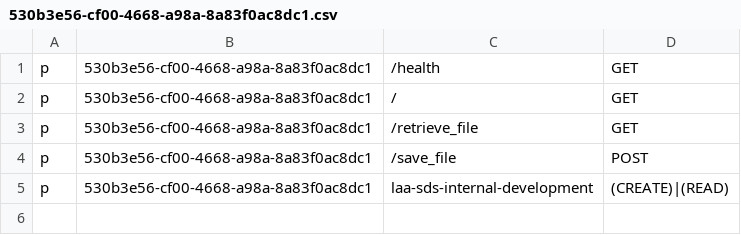
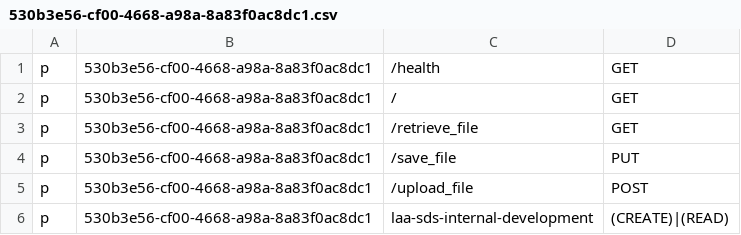
Before and after one commit to ministryofjustice/laa-secure-document-storage-api, a CSV file: clientconfigs/laa-sds/laa-sds-client-dev/530b3e56-cf00-4668-a98a-8a83f0ac8dc1.csv, drawn as a sheet.

Commit message:
feat: build true POST controller (SDS-79)

```diff
--- a/clientconfigs/laa-sds/laa-sds-client-dev/530b3e56-cf00-4668-a98a-8a83f0ac8dc1.csv
+++ b/clientconfigs/laa-sds/laa-sds-client-dev/530b3e56-cf00-4668-a98a-8a83f0ac8dc1.csv
@@ -3,3 +3,4 @@ p, 530b3e56-cf00-4668-a98a-8a83f0ac8dc1, /, GET
 p, 530b3e56-cf00-4668-a98a-8a83f0ac8dc1, /retrieve_file, GET
-p, 530b3e56-cf00-4668-a98a-8a83f0ac8dc1, /save_file, POST
+p, 530b3e56-cf00-4668-a98a-8a83f0ac8dc1, /save_file, PUT
+p, 530b3e56-cf00-4668-a98a-8a83f0ac8dc1, /upload_file, POST
 p, 530b3e56-cf00-4668-a98a-8a83f0ac8dc1, laa-sds-internal-development, (CREATE)|(READ)
```
Also changed, not shown: authz/any_authenticated_access.csv, clientconfigs/laa-sds/laa-sds-client-local/6e664670-3d35-4b40-ad86-273822b7edf3.csv, 18 other files.
